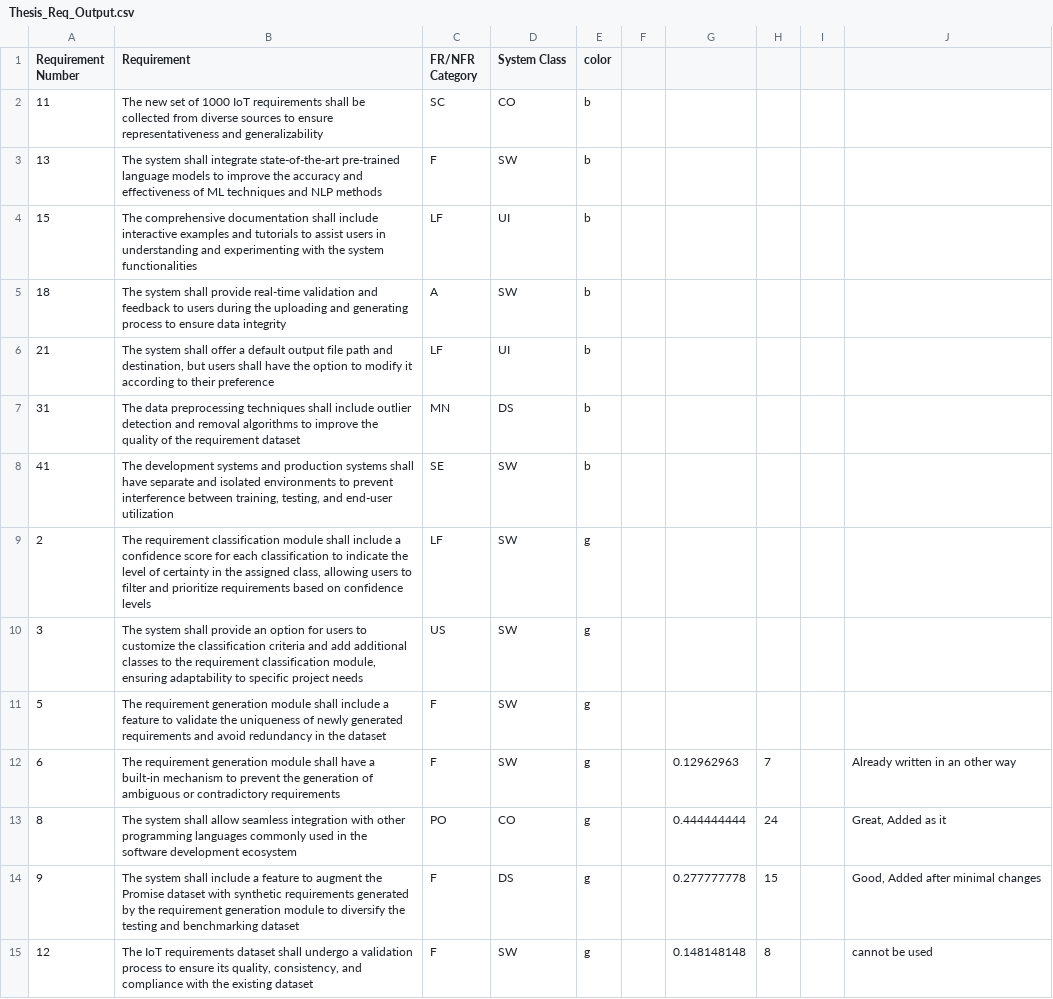
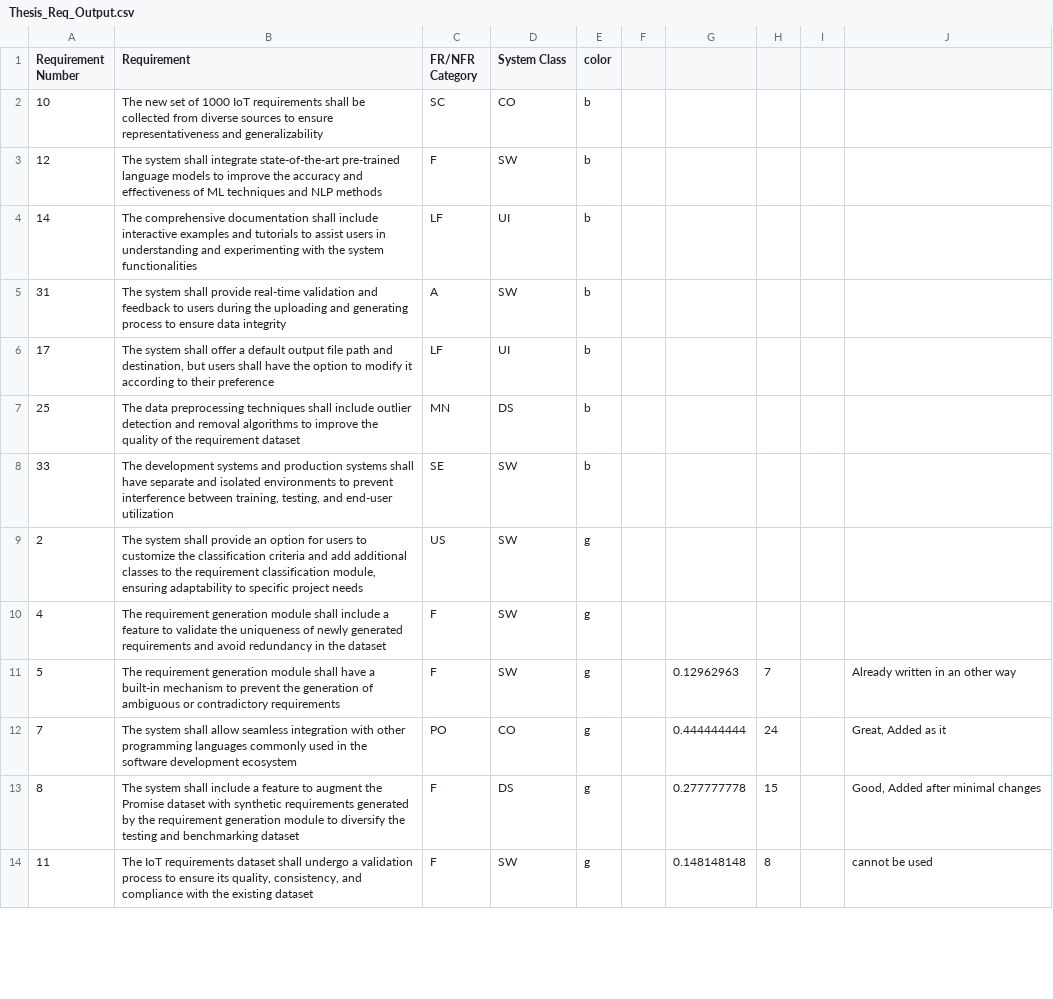
Before and after one commit to JordanePeer/NLP4ReF, a CSV file: NLP4ReF-GPT/Output_Files/Thesis_Req_Test/Thesis_Req_Output.csv, drawn as a sheet; only a part is shown; the diff covers the shown part only.

Commit message:
Update Thesis_Req_Output.csv

```diff
--- a/NLP4ReF-GPT/Output_Files/Thesis_Req_Test/Thesis_Req_Output.csv
+++ b/NLP4ReF-GPT/Output_Files/Thesis_Req_Test/Thesis_Req_Output.csv
@@ -1,15 +1,14 @@
 Requirement Number,Requirement,FR/NFR Category,System Class,color,,,,,
-11,The new set of 1000 IoT requirements shall be collected from diverse sources to ensure representativeness and generalizability,SC,CO,b,,,,,
-13,The system shall integrate state-of-the-art pre-trained language models to improve the accuracy and effectiveness of ML techniques and NLP methods,F,SW,b,,,,,
-15,The comprehensive documentation shall include interactive examples and tutorials to assist users in understanding and experimenting with the system functionalities,LF,UI,b,,,,,
-18,The system shall provide real-time validation and feedback to users during the uploading and generating process to ensure data integrity,A,SW,b,,,,,
-21,"The system shall offer a default output file path and destination, but users shall have the option to modify it according to their preference",LF,UI,b,,,,,
-31,The data preprocessing techniques shall include outlier detection and removal algorithms to improve the quality of the requirement dataset,MN,DS,b,,,,,
-41,"The development systems and production systems shall have separate and isolated environments to prevent interference between training, testing, and end-user utilization",SE,SW,b,,,,,
-2,"The requirement classification module shall include a confidence score for each classification to indicate the level of certainty in the assigned class, allowing users to filter and prioritize requirements based on confidence levels",LF,SW,g,,,,,
-3,"The system shall provide an option for users to customize the classification criteria and add additional classes to the requirement classification module, ensuring adaptability to specific project needs",US,SW,g,,,,,
-5,The requirement generation module shall include a feature to validate the uniqueness of newly generated requirements and avoid redundancy in the dataset,F,SW,g,,,,,
-6,The requirement generation module shall have a built-in mechanism to prevent the generation of ambiguous or contradictory requirements,F,SW,g,,0.12962963,7,,Already written in an other way
-8,The system shall allow seamless integration with other programming languages commonly used in the software development ecosystem,PO,CO,g,,0.444444444,24,,"Great, Added as it"
-9,The system shall include a feature to augment the Promise dataset with synthetic requirements generated by the requirement generation module to diversify the testing and benchmarking dataset,F,DS,g,,0.277777778,15,,"Good, Added after minimal changes"
-12,"The IoT requirements dataset shall undergo a validation process to ensure its quality, consistency, and compliance with the existing dataset",F,SW,g,,0.148148148,8,,cannot be used
+10,The new set of 1000 IoT requirements shall be collected from diverse sources to ensure representativeness and generalizability,SC,CO,b,,,,,
+12,The system shall integrate state-of-the-art pre-trained language models to improve the accuracy and effectiveness of ML techniques and NLP methods,F,SW,b,,,,,
+14,The comprehensive documentation shall include interactive examples and tutorials to assist users in understanding and experimenting with the system functionalities,LF,UI,b,,,,,
+31,The system shall provide real-time validation and feedback to users during the uploading and generating process to ensure data integrity,A,SW,b,,,,,
+17,"The system shall offer a default output file path and destination, but users shall have the option to modify it according to their preference",LF,UI,b,,,,,
+25,The data preprocessing techniques shall include outlier detection and removal algorithms to improve the quality of the requirement dataset,MN,DS,b,,,,,
+33,"The development systems and production systems shall have separate and isolated environments to prevent interference between training, testing, and end-user utilization",SE,SW,b,,,,,
+2,"The system shall provide an option for users to customize the classification criteria and add additional classes to the requirement classification module, ensuring adaptability to specific project needs",US,SW,g,,,,,
+4,The requirement generation module shall include a feature to validate the uniqueness of newly generated requirements and avoid redundancy in the dataset,F,SW,g,,,,,
+5,The requirement generation module shall have a built-in mechanism to prevent the generation of ambiguous or contradictory requirements,F,SW,g,,0.12962963,7,,Already written in an other way
+7,The system shall allow seamless integration with other programming languages commonly used in the software development ecosystem,PO,CO,g,,0.444444444,24,,"Great, Added as it"
+8,The system shall include a feature to augment the Promise dataset with synthetic requirements generated by the requirement generation module to diversify the testing and benchmarking dataset,F,DS,g,,0.277777778,15,,"Good, Added after minimal changes"
+11,"The IoT requirements dataset shall undergo a validation process to ensure its quality, consistency, and compliance with the existing dataset",F,SW,g,,0.148148148,8,,cannot be used
```
Also changed, not shown: 1 added row, 12 removed rows and 31 edited cells elsewhere in this file.
